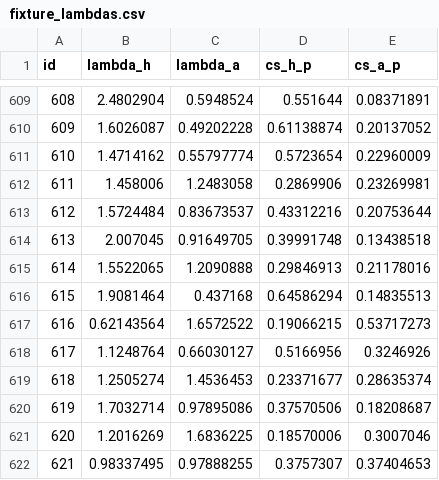
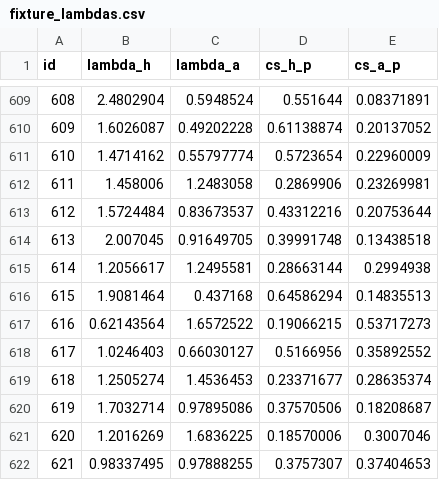
Before and after one commit to truong-tt/fpl-ml-manager, a CSV file: data/fixture_lambdas.csv, drawn as a sheet; only a part is shown, gaps mark what is left out.

```diff
--- a/data/fixture_lambdas.csv
+++ b/data/fixture_lambdas.csv
@@ -614,6 +614,6 @@ id,lambda_h,lambda_a,cs_h_p,cs_a_p
 613,2.007045,0.91649705,0.39991748,0.13438518
-614,1.5522065,1.2090888,0.29846913,0.21178016
+614,1.2056617,1.2495581,0.28663144,0.2994938
 615,1.9081464,0.437168,0.64586294,0.14835513
 616,0.62143564,1.6572522,0.19066215,0.53717273
-617,1.1248764,0.66030127,0.5166956,0.3246926
+617,1.0246403,0.66030127,0.5166956,0.35892552
 618,1.2505274,1.4536453,0.23371677,0.28635374
```
Also changed, not shown: data/fixtures.csv, data/players.csv, 4 other files.
